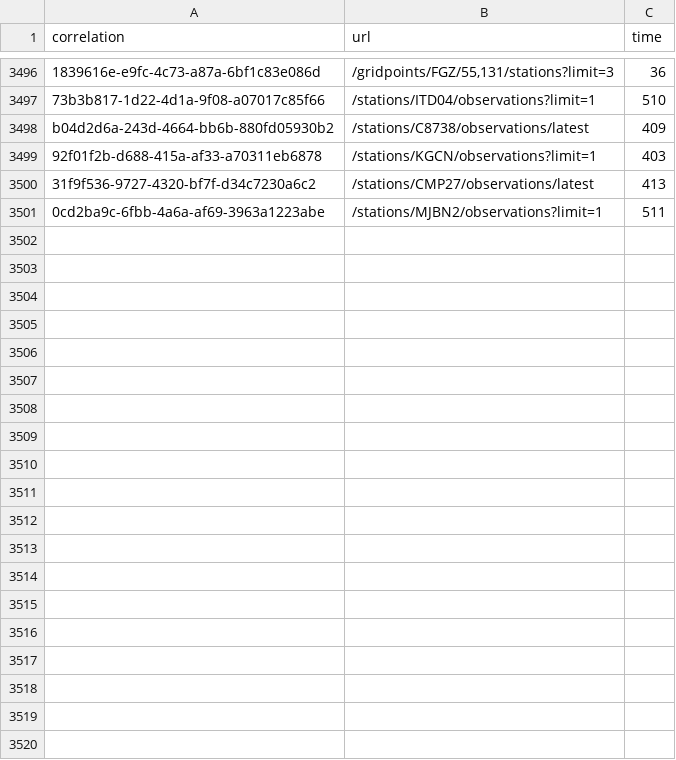
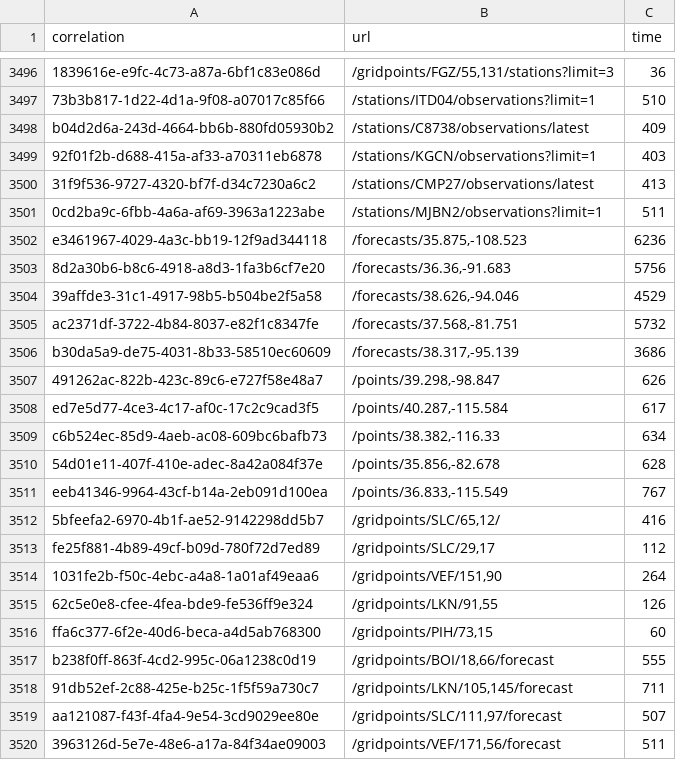
Before and after one commit to weather-gov/weather.gov, a CSV file: api-timings/timings.csv, drawn as a sheet; only a part is shown, gaps mark what is left out; the diff covers the shown part only.

Commit message:
update

```diff
--- a/api-timings/timings.csv
+++ b/api-timings/timings.csv
@@ -3501 +3501,20 @@ b04d2d6a-243d-4664-bb6b-880fd05930b2	/stations/C8738/observations/latest	409
 0cd2ba9c-6fbb-4a6a-af69-3963a1223abe	/stations/MJBN2/observations?limit=1	511
+e3461967-4029-4a3c-bb19-12f9ad344118	/forecasts/35.875,-108.523	6236
+8d2a30b6-b8c6-4918-a8d3-1fa3b6cf7e20	/forecasts/36.36,-91.683	5756
+39affde3-31c1-4917-98b5-b504be2f5a58	/forecasts/38.626,-94.046	4529
+ac2371df-3722-4b84-8037-e82f1c8347fe	/forecasts/37.568,-81.751	5732
+b30da5a9-de75-4031-8b33-58510ec60609	/forecasts/38.317,-95.139	3686
+491262ac-822b-423c-89c6-e727f58e48a7	/points/39.298,-98.847	626
+ed7e5d77-4ce3-4c17-af0c-17c2c9cad3f5	/points/40.287,-115.584	617
+c6b524ec-85d9-4aeb-ac08-609bc6bafb73	/points/38.382,-116.33	634
+54d01e11-407f-410e-adec-8a42a084f37e	/points/35.856,-82.678	628
+eeb41346-9964-43cf-b14a-2eb091d100ea	/points/36.833,-115.549	767
+5bfeefa2-6970-4b1f-ae52-9142298dd5b7	/gridpoints/SLC/65,12/	416
+fe25f881-4b89-49cf-b09d-780f72d7ed89	/gridpoints/SLC/29,17	112
+1031fe2b-f50c-4ebc-a4a8-1a01af49eaa6	/gridpoints/VEF/151,90	264
+62c5e0e8-cfee-4fea-bde9-fe536ff9e324	/gridpoints/LKN/91,55	126
+ffa6c377-6f2e-40d6-beca-a4d5ab768300	/gridpoints/PIH/73,15	60
+b238f0ff-863f-4cd2-995c-06a1238c0d19	/gridpoints/BOI/18,66/forecast	555
+91db52ef-2c88-425e-b25c-1f5f59a730c7	/gridpoints/LKN/105,145/forecast	711
+aa121087-f43f-4fa4-9e54-3cd9029ee80e	/gridpoints/SLC/111,97/forecast	507
+3963126d-5e7e-48e6-a17a-84f34ae09003	/gridpoints/VEF/171,56/forecast	511
```
Also changed, not shown: 16 added rows elsewhere in this file.
